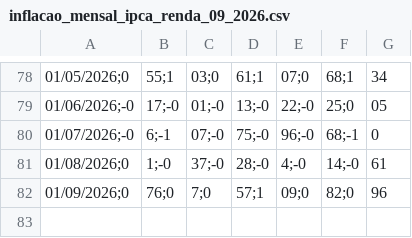
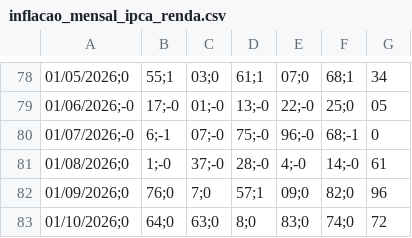
Before and after one commit to Itaiguara-Bezerra/itaiguara-bezerra.github.io, a CSV file: inflacao_mensal_ipca_renda.csv (was dados/inflacao_mensal_ipca_renda_09_2026.csv), drawn as a sheet; only a part is shown, gaps mark what is left out; the diff names each change by its address in the sheet, - before the commit and + after, or states it on an @@ line.

```diff
--- a/dados/inflacao_mensal_ipca_renda_09_2026.csv
+++ b/inflacao_mensal_ipca_renda.csv
+row 83: 01/10/2026;0 | 64;0 | 63;0 | 8;0 | 83;0 | 74;0 | 72
```
Also changed, not shown: dados/indices_base100_ipca_renda_10_2026.csv, 55 other files.
